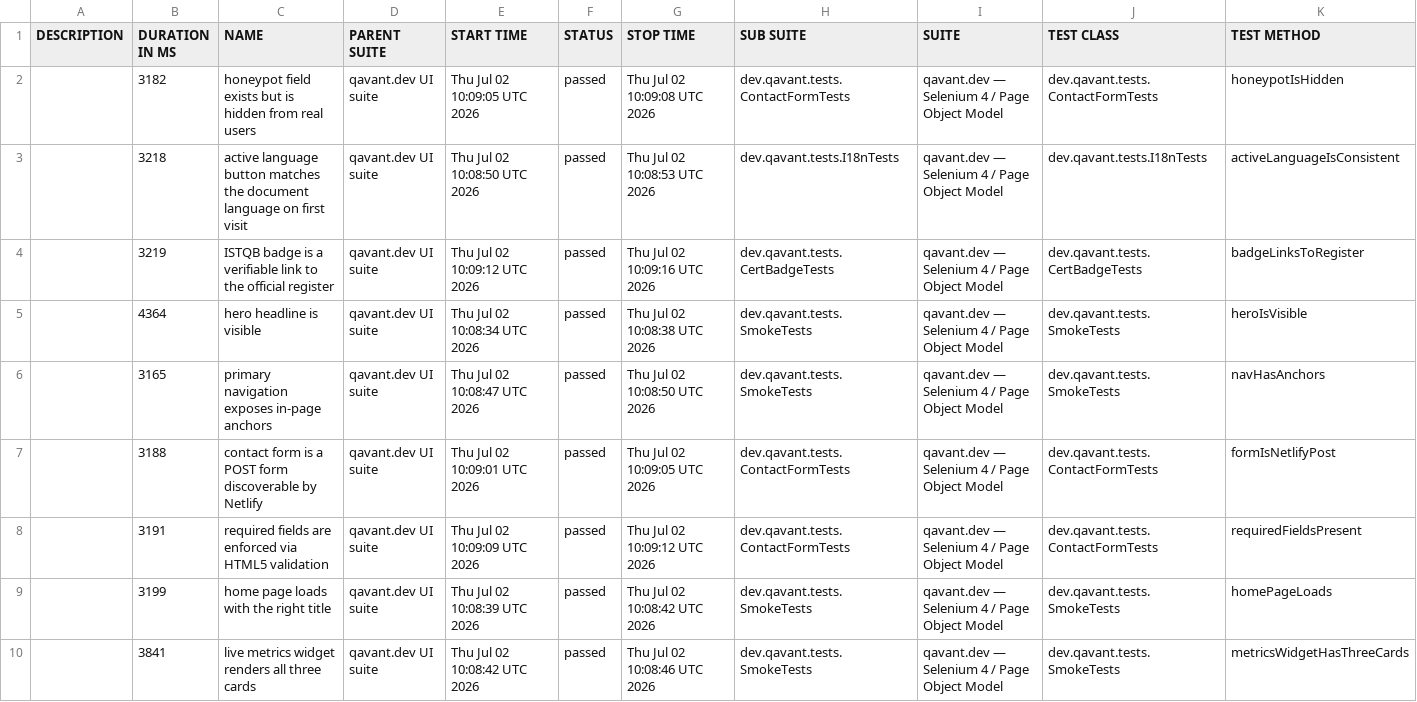
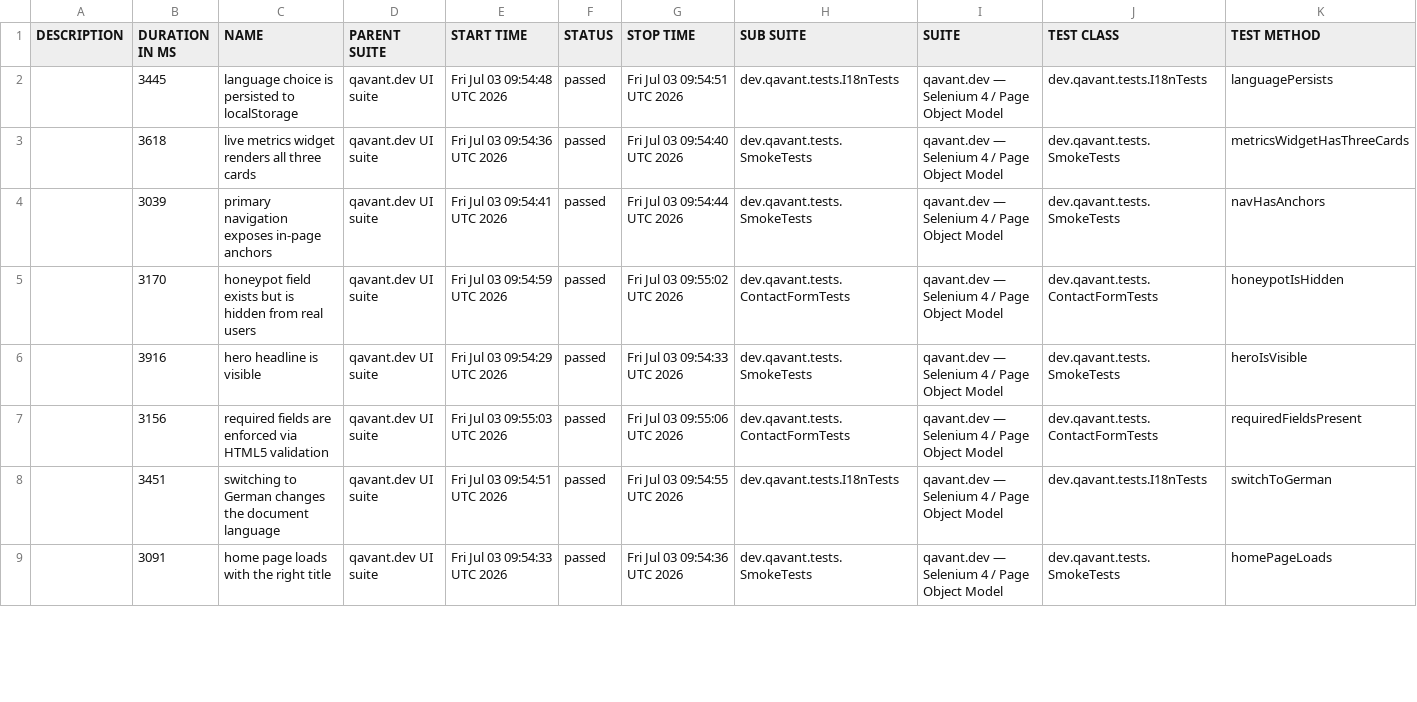
Before and after one commit to peterolah-qa/qavant-selenium, a CSV file: data/suites.csv, drawn as a sheet; only a part is shown; the diff covers the shown part only.

```diff
--- a/data/suites.csv
+++ b/data/suites.csv
@@ -1,10 +1,9 @@
 "DESCRIPTION","DURATION IN MS","NAME","PARENT SUITE","START TIME","STATUS","STOP TIME","SUB SUITE","SUITE","TEST CLASS","TEST METHOD"
-"","3182","honeypot field exists but is hidden from real users","qavant.dev UI suite","Thu Jul 02 10:09:05 UTC 2026","passed","Thu Jul 02 10:09:08 UTC 2026","dev.qavant.tests.ContactFormTests","qavant.dev — Selenium 4 / Page Object Model","dev.qavant.tests.ContactFormTests","honeypotIsHidden"
-"","3218","active language button matches the document language on first visit","qavant.dev UI suite","Thu Jul 02 10:08:50 UTC 2026","passed","Thu Jul 02 10:08:53 UTC 2026","dev.qavant.tests.I18nTests","qavant.dev — Selenium 4 / Page Object Model","dev.qavant.tests.I18nTests","activeLanguageIsConsistent"
-"","3219","ISTQB badge is a verifiable link to the official register","qavant.dev UI suite","Thu Jul 02 10:09:12 UTC 2026","passed","Thu Jul 02 10:09:16 UTC 2026","dev.qavant.tests.CertBadgeTests","qavant.dev — Selenium 4 / Page Object Model","dev.qavant.tests.CertBadgeTests","badgeLinksToRegister"
-"","4364","hero headline is visible","qavant.dev UI suite","Thu Jul 02 10:08:34 UTC 2026","passed","Thu Jul 02 10:08:38 UTC 2026","dev.qavant.tests.SmokeTests","qavant.dev — Selenium 4 / Page Object Model","dev.qavant.tests.SmokeTests","heroIsVisible"
-"","3165","primary navigation exposes in-page anchors","qavant.dev UI suite","Thu Jul 02 10:08:47 UTC 2026","passed","Thu Jul 02 10:08:50 UTC 2026","dev.qavant.tests.SmokeTests","qavant.dev — Selenium 4 / Page Object Model","dev.qavant.tests.SmokeTests","navHasAnchors"
-"","3188","contact form is a POST form discoverable by Netlify","qavant.dev UI suite","Thu Jul 02 10:09:01 UTC 2026","passed","Thu Jul 02 10:09:05 UTC 2026","dev.qavant.tests.ContactFormTests","qavant.dev — Selenium 4 / Page Object Model","dev.qavant.tests.ContactFormTests","formIsNetlifyPost"
-"","3191","required fields are enforced via HTML5 validation","qavant.dev UI suite","Thu Jul 02 10:09:09 UTC 2026","passed","Thu Jul 02 10:09:12 UTC 2026","dev.qavant.tests.ContactFormTests","qavant.dev — Selenium 4 / Page Object Model","dev.qavant.tests.ContactFormTests","requiredFieldsPresent"
-"","3199","home page loads with the right title","qavant.dev UI suite","Thu Jul 02 10:08:39 UTC 2026","passed","Thu Jul 02 10:08:42 UTC 2026","dev.qavant.tests.SmokeTests","qavant.dev — Selenium 4 / Page Object Model","dev.qavant.tests.SmokeTests","homePageLoads"
-"","3841","live metrics widget renders all three cards","qavant.dev UI suite","Thu Jul 02 10:08:42 UTC 2026","passed","Thu Jul 02 10:08:46 UTC 2026","dev.qavant.tests.SmokeTests","qavant.dev — Selenium 4 / Page Object Model","dev.qavant.tests.SmokeTests","metricsWidgetHasThreeCards"
+"","3445","language choice is persisted to localStorage","qavant.dev UI suite","Fri Jul 03 09:54:48 UTC 2026","passed","Fri Jul 03 09:54:51 UTC 2026","dev.qavant.tests.I18nTests","qavant.dev — Selenium 4 / Page Object Model","dev.qavant.tests.I18nTests","languagePersists"
+"","3618","live metrics widget renders all three cards","qavant.dev UI suite","Fri Jul 03 09:54:36 UTC 2026","passed","Fri Jul 03 09:54:40 UTC 2026","dev.qavant.tests.SmokeTests","qavant.dev — Selenium 4 / Page Object Model","dev.qavant.tests.SmokeTests","metricsWidgetHasThreeCards"
+"","3039","primary navigation exposes in-page anchors","qavant.dev UI suite","Fri Jul 03 09:54:41 UTC 2026","passed","Fri Jul 03 09:54:44 UTC 2026","dev.qavant.tests.SmokeTests","qavant.dev — Selenium 4 / Page Object Model","dev.qavant.tests.SmokeTests","navHasAnchors"
+"","3170","honeypot field exists but is hidden from real users","qavant.dev UI suite","Fri Jul 03 09:54:59 UTC 2026","passed","Fri Jul 03 09:55:02 UTC 2026","dev.qavant.tests.ContactFormTests","qavant.dev — Selenium 4 / Page Object Model","dev.qavant.tests.ContactFormTests","honeypotIsHidden"
+"","3916","hero headline is visible","qavant.dev UI suite","Fri Jul 03 09:54:29 UTC 2026","passed","Fri Jul 03 09:54:33 UTC 2026","dev.qavant.tests.SmokeTests","qavant.dev — Selenium 4 / Page Object Model","dev.qavant.tests.SmokeTests","heroIsVisible"
+"","3156","required fields are enforced via HTML5 validation","qavant.dev UI suite","Fri Jul 03 09:55:03 UTC 2026","passed","Fri Jul 03 09:55:06 UTC 2026","dev.qavant.tests.ContactFormTests","qavant.dev — Selenium 4 / Page Object Model","dev.qavant.tests.ContactFormTests","requiredFieldsPresent"
+"","3451","switching to German changes the document language","qavant.dev UI suite","Fri Jul 03 09:54:51 UTC 2026","passed","Fri Jul 03 09:54:55 UTC 2026","dev.qavant.tests.I18nTests","qavant.dev — Selenium 4 / Page Object Model","dev.qavant.tests.I18nTests","switchToGerman"
+"","3091","home page loads with the right title","qavant.dev UI suite","Fri Jul 03 09:54:33 UTC 2026","passed","Fri Jul 03 09:54:36 UTC 2026","dev.qavant.tests.SmokeTests","qavant.dev — Selenium 4 / Page Object Model","dev.qavant.tests.SmokeTests","homePageLoads"
```
Also changed, not shown: 1 added row and 12 edited cells elsewhere in this file, 36 other files.
